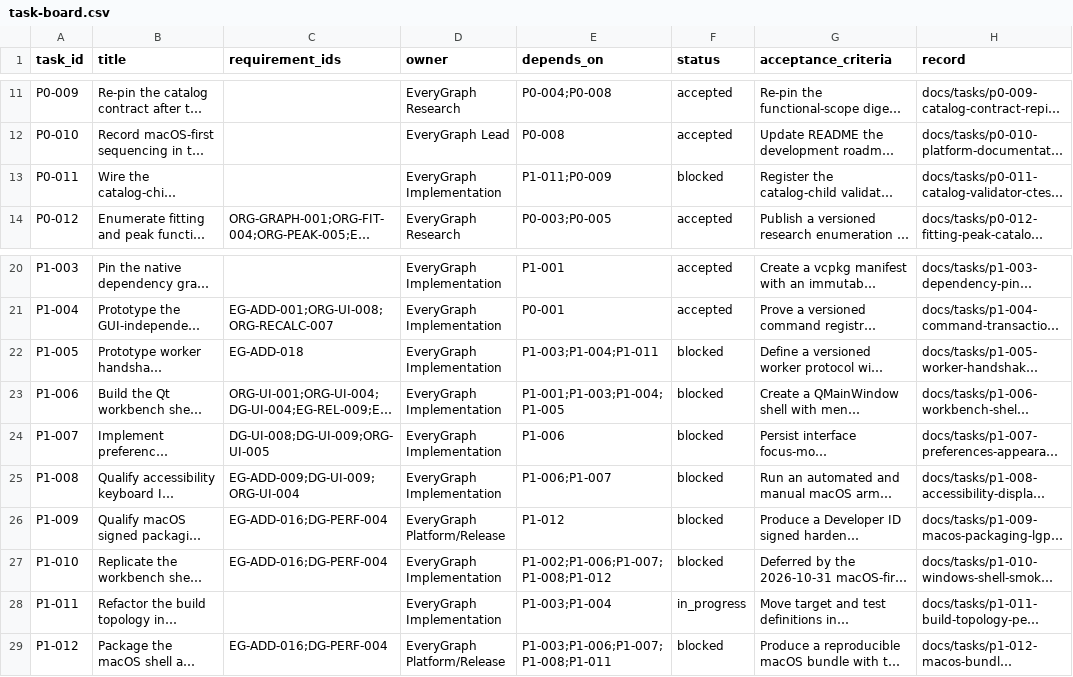
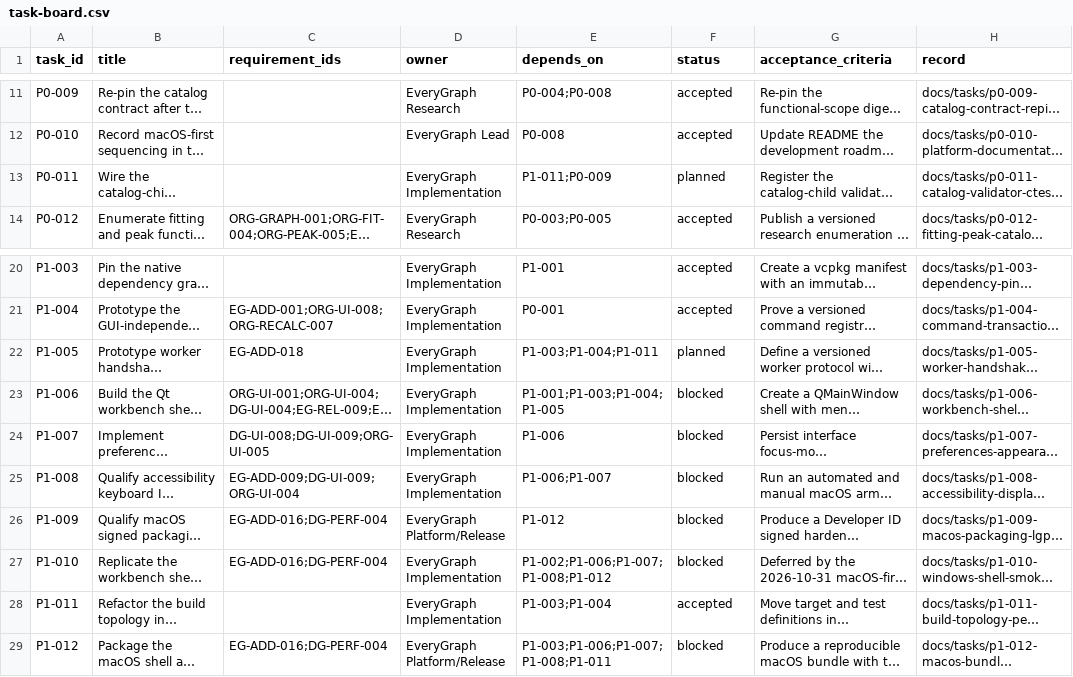
Before and after one commit to Quanxin-Lee/EveryGraph, a CSV file: docs/planning/task-board.csv, drawn as a sheet; only a part is shown, gaps mark what is left out; long unchanged cells end in …; the diff names each change by its address in the sheet, - before the commit and + after, or states it on an @@ line.

Commit message:
docs(p0-000): sync P1-011 acceptance and open the two newly startable rows

```diff
--- a/docs/planning/task-board.csv
+++ b/docs/planning/task-board.csv
-F13 (status): blocked
+F13 (status): planned
-F22 (status): blocked
+F22 (status): planned
-F28 (status): in_progress
+F28 (status): accepted
```
Also changed, not shown: 1 other file.
